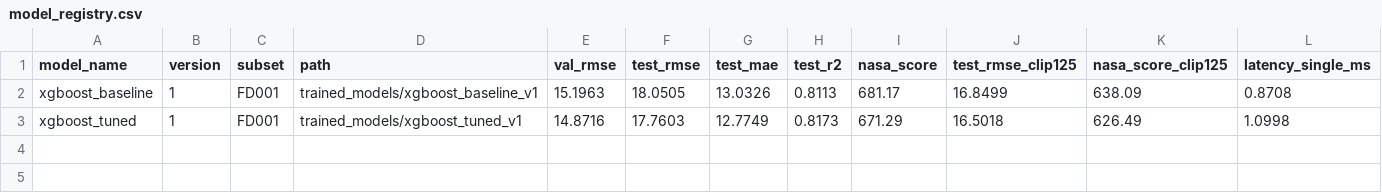
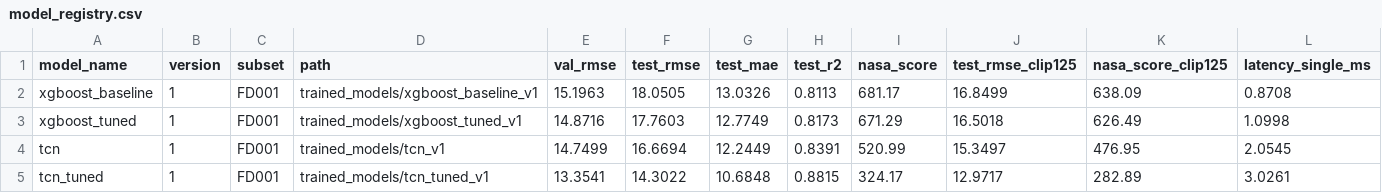
Before and after one commit to syed-m07/predictive-maintenance, a CSV file: trained_models/model_registry.csv, drawn as a sheet; only a part is shown; rows hold the shown columns only; the diff names each change by its address in the sheet, - before the commit and + after, or states it on an @@ line.

Commit message:
chore(results): import Colab TCN runs - tcn_tuned test RMSE 14.30, NASA 324 (best so far)
Imported colab_outputs_20261102_101206.zip with scripts/import_colab_outputs.py
(2 bundles, 2 appended registry rows, 15 result/config files).

- tcn v1 (default [32,32,64], k=3): test RMSE 16.67, NASA 521.0. Epoch-capped:
  best epoch 49 of 50, validation still improving.
- tcn_tuned v1 (Optuna 50 trials: 22 complete, 28 pruned; best #39:
  [32,64,128], k=4, dropout 0.119, lr 0.0043): val RMSE 13.35; TEST RMSE
  14.30, MAE 10.68, R2 0.882, NASA 324.2; clip125 RMSE 12.97, NASA 282.9.
  -19% RMSE and -52% NASA vs xgboost_tuned (fewer large late errors).

Verified locally, not just trusted: both bundles reloaded on the laptop CPU
reproduce the test metrics exactly; scalers and validation engines are
identical to the local split; the causality check passes on the trained
networks. docs/EXPERIMENTS.md E3 records the results, the epoch-cap caveat
and why tcn_tuned's row says -dirty (registry CSV only; fixed in 6c69f57).

```diff
--- a/trained_models/model_registry.csv
+++ b/trained_models/model_registry.csv
+row 4: tcn | 1 | FD001 | trained_models/tcn_v1 | 14.7499 | 16.6694 | 12.2449 | 0.8391 | 520.99 | 15.3497 | 476.95 | 2.0545
+row 5: tcn_tuned | 1 | FD001 | trained_models/tcn_tuned_v1 | 13.3541 | 14.3022 | 10.6848 | 0.8815 | 324.17 | 12.9717 | 282.89 | 3.0261
```
Also changed, not shown: 12 other files.
